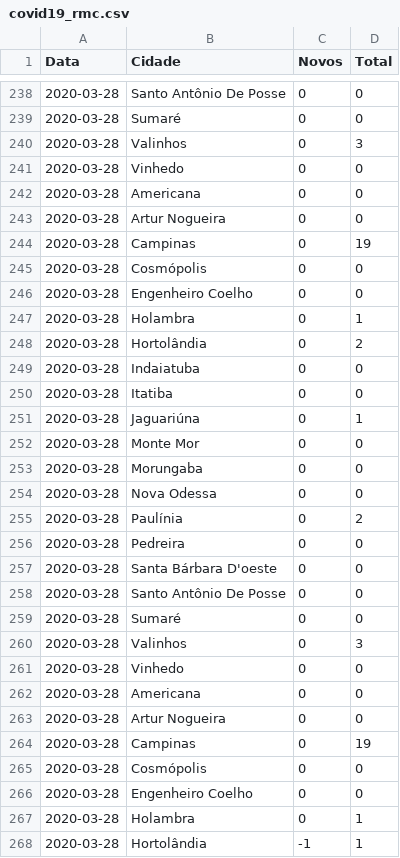
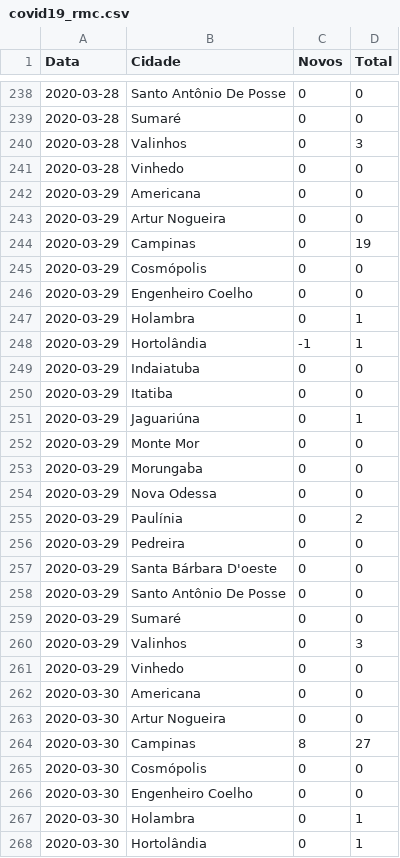
Before and after one commit to vinicius-oliv/covid_rmc, a CSV file: docs/covid19_rmc.csv, drawn as a sheet; only a part is shown, gaps mark what is left out; the diff covers the shown part only.

```diff
--- a/docs/covid19_rmc.csv
+++ b/docs/covid19_rmc.csv
@@ -241,28 +241,28 @@ Data,Cidade,Novos,Total
 2020-03-28,Vinhedo,0,0
-2020-03-28,Americana,0,0
-2020-03-28,Artur Nogueira,0,0
-2020-03-28,Campinas,0,19
-2020-03-28,Cosmópolis,0,0
-2020-03-28,Engenheiro Coelho,0,0
-2020-03-28,Holambra,0,1
-2020-03-28,Hortolândia,0,2
-2020-03-28,Indaiatuba,0,0
-2020-03-28,Itatiba,0,0
-2020-03-28,Jaguariúna,0,1
-2020-03-28,Monte Mor,0,0
-2020-03-28,Morungaba,0,0
-2020-03-28,Nova Odessa,0,0
-2020-03-28,Paulínia,0,2
-2020-03-28,Pedreira,0,0
-2020-03-28,Santa Bárbara D'oeste,0,0
-2020-03-28,Santo Antônio De Posse,0,0
-2020-03-28,Sumaré,0,0
-2020-03-28,Valinhos,0,3
-2020-03-28,Vinhedo,0,0
-2020-03-28,Americana,0,0
-2020-03-28,Artur Nogueira,0,0
-2020-03-28,Campinas,0,19
-2020-03-28,Cosmópolis,0,0
-2020-03-28,Engenheiro Coelho,0,0
-2020-03-28,Holambra,0,1
-2020-03-28,Hortolândia,-1,1
+2020-03-29,Americana,0,0
+2020-03-29,Artur Nogueira,0,0
+2020-03-29,Campinas,0,19
+2020-03-29,Cosmópolis,0,0
+2020-03-29,Engenheiro Coelho,0,0
+2020-03-29,Holambra,0,1
+2020-03-29,Hortolândia,-1,1
+2020-03-29,Indaiatuba,0,0
+2020-03-29,Itatiba,0,0
+2020-03-29,Jaguariúna,0,1
+2020-03-29,Monte Mor,0,0
+2020-03-29,Morungaba,0,0
+2020-03-29,Nova Odessa,0,0
+2020-03-29,Paulínia,0,2
+2020-03-29,Pedreira,0,0
+2020-03-29,Santa Bárbara D'oeste,0,0
+2020-03-29,Santo Antônio De Posse,0,0
+2020-03-29,Sumaré,0,0
+2020-03-29,Valinhos,0,3
+2020-03-29,Vinhedo,0,0
+2020-03-30,Americana,0,0
+2020-03-30,Artur Nogueira,0,0
+2020-03-30,Campinas,8,27
+2020-03-30,Cosmópolis,0,0
+2020-03-30,Engenheiro Coelho,0,0
+2020-03-30,Holambra,0,1
+2020-03-30,Hortolândia,0,1
```
Also changed, not shown: 20 added rows and 13 edited cells elsewhere in this file, 9 other files.
